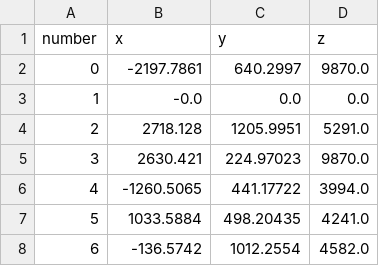
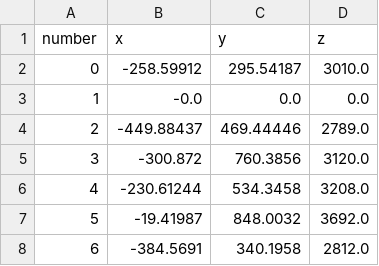
Before and after one commit to blopwizz/constellation, a CSV file: lights_coordinates.csv, drawn as a sheet.

Commit message:
ALPHA fixing of last coordinates saving

```diff
--- a/lights_coordinates.csv
+++ b/lights_coordinates.csv
@@ -1,8 +1,8 @@
 number,x,y,z
-0,-2197.7861,640.2997,9870.0
+0,-258.59912,295.54187,3010.0
 1,-0.0,0.0,0.0
-2,2718.128,1205.9951,5291.0
-3,2630.421,224.97023,9870.0
-4,-1260.5065,441.17722,3994.0
-5,1033.5884,498.20435,4241.0
-6,-136.5742,1012.2554,4582.0
+2,-449.88437,469.44446,2789.0
+3,-300.872,760.3856,3120.0
+4,-230.61244,534.3458,3208.0
+5,-19.41987,848.0032,3692.0
+6,-384.5691,340.1958,2812.0
```
Also changed, not shown: 1 other file.
